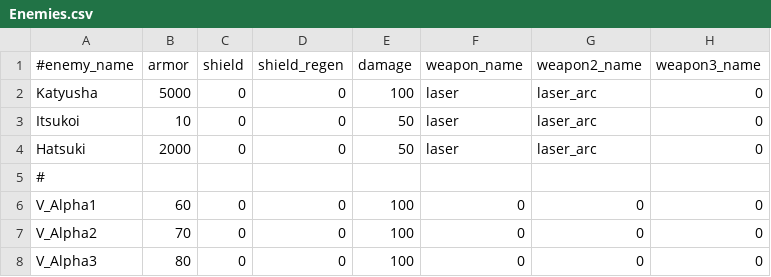
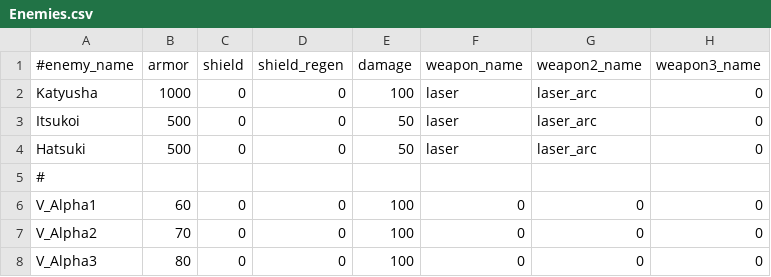
Before and after one commit to StarfighterDevTeam/StarFighter, a CSV file: Unstable/StarFighter/StarFighter/Assets/Scripts/Generated/Enemies.csv, drawn as a sheet; only a part is shown; the diff names each change by its address in the sheet, - before the commit and + after, or states it on an @@ line.

```diff
--- a/Unstable/StarFighter/StarFighter/Assets/Scripts/Generated/Enemies.csv
+++ b/Unstable/StarFighter/StarFighter/Assets/Scripts/Generated/Enemies.csv
-B2 (armor): 5000
+B2 (armor): 1000
-B3 (armor): 10
+B3 (armor): 500
-B4 (armor): 2000
+B4 (armor): 500
```
Also changed, not shown: Unstable/StarFighter/StarFighter/Assets/Scripts/Generated/EnemyPhases.csv, Unstable/StarFighter/StarFighter/Assets/Scripts/Generated/Weapons.csv, 22 other files.
